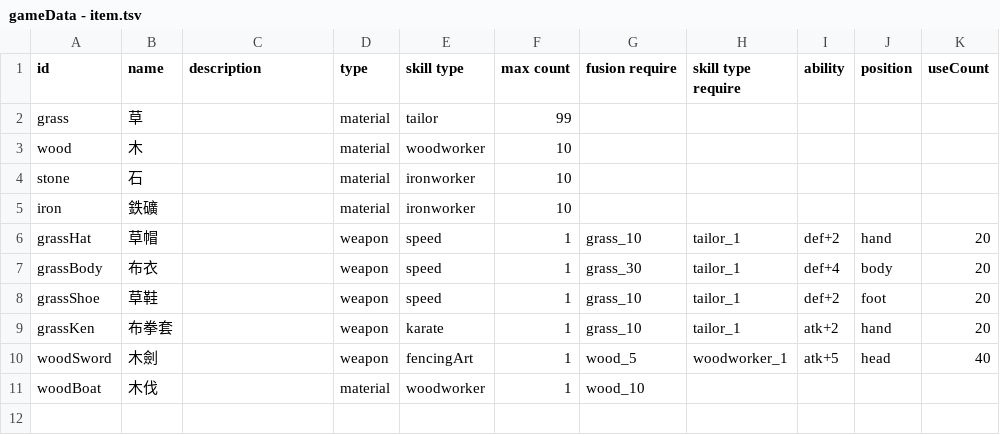
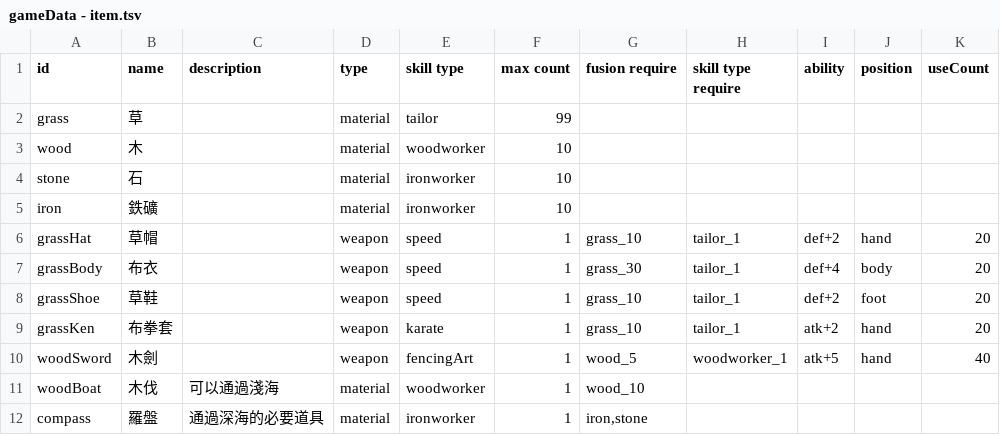
Before and after one commit to HanYu1983/Niba, a TSV file: dev/NibaUnity2/Assets/Demo/Niba/CSV/gameData - item.tsv, drawn as a sheet.

```diff
--- a/dev/NibaUnity2/Assets/Demo/Niba/CSV/gameData - item.tsv
+++ b/dev/NibaUnity2/Assets/Demo/Niba/CSV/gameData - item.tsv
@@ -9,3 +9,4 @@ grassShoe	草鞋		weapon	speed	1	grass_10	tailor_1	def+2	foot	20
 grassKen	布拳套		weapon	karate	1	grass_10	tailor_1	atk+2	hand	20
-woodSword	木劍		weapon	fencingArt	1	wood_5	woodworker_1	atk+5	head	40
-woodBoat	木伐		material	woodworker	1	wood_10				
+woodSword	木劍		weapon	fencingArt	1	wood_5	woodworker_1	atk+5	hand	40
+woodBoat	木伐	可以通過淺海	material	woodworker	1	wood_10				
+compass	羅盤	通過深海的必要道具	material	ironworker	1	iron,stone				
```
Also changed, not shown: 5 other files.
